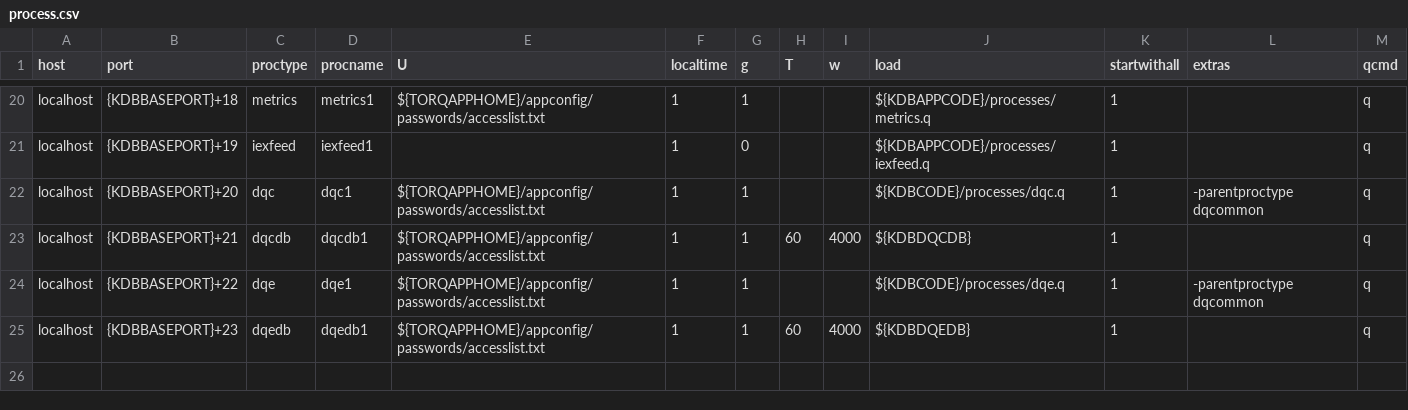
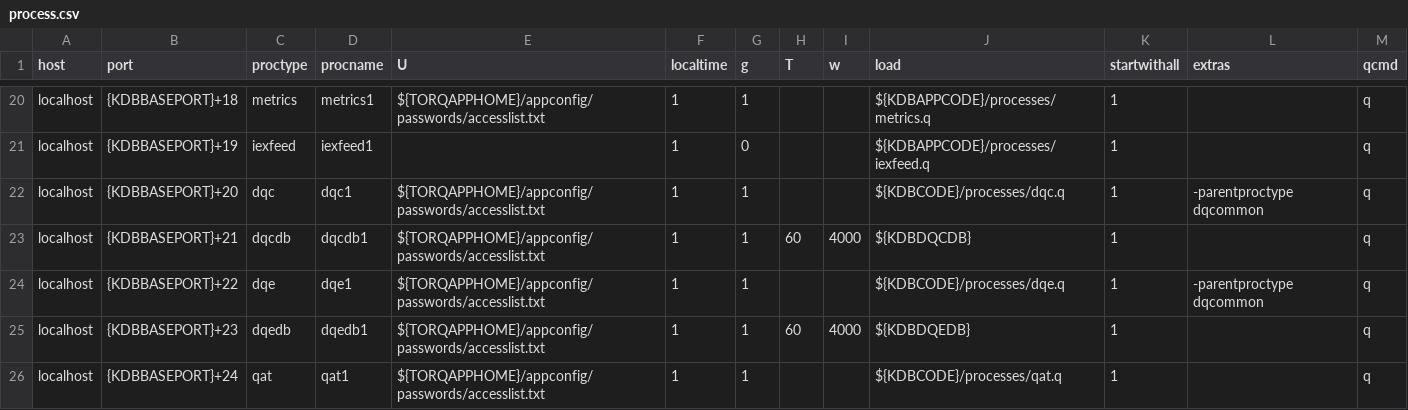
Before and after one commit to DataIntellectTech/TorQ-Finance-Starter-Pack, a CSV file: appconfig/process.csv, drawn as a sheet; only a part is shown, gaps mark what is left out; the diff names each change by its address in the sheet, - before the commit and + after, or states it on an @@ line.

Commit message:
add qat process

```diff
--- a/appconfig/process.csv
+++ b/appconfig/process.csv
+row 26: localhost | {KDBBASEPORT}+24 | qat | qat1 | ${TORQAPPHOME}/appconfig/passwords/accesslist.txt | 1 | 1 |  |  | ${KDBCODE}/processes/qat.q | 1 |  | q
```
Also changed, not shown: 1 other file.
